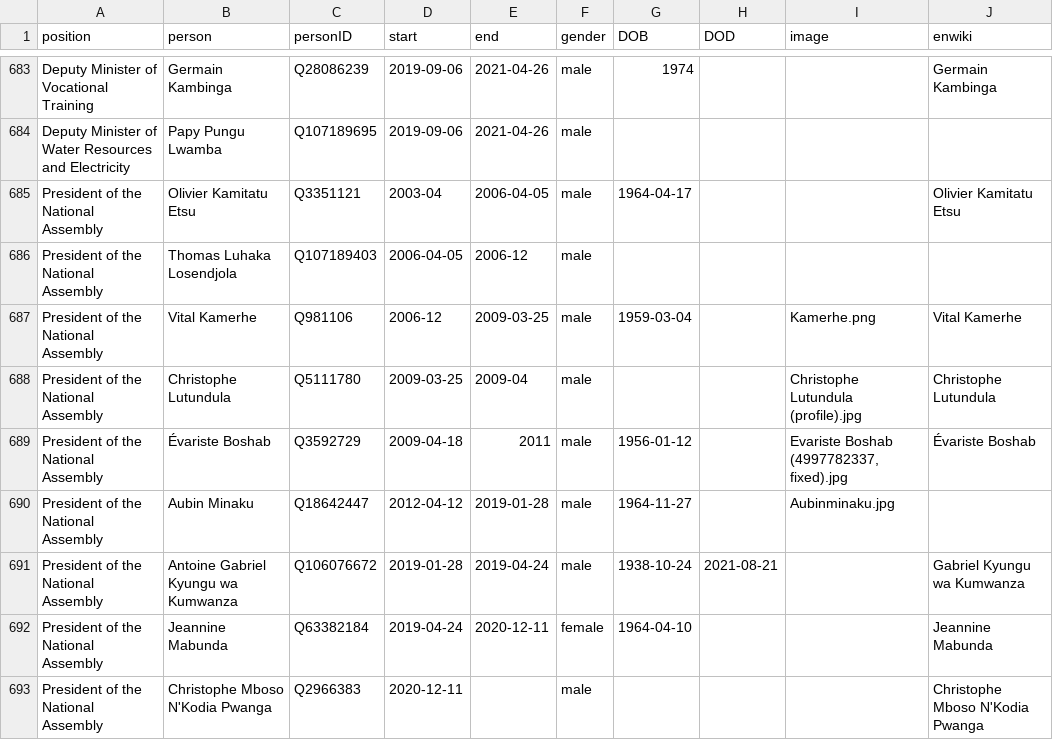
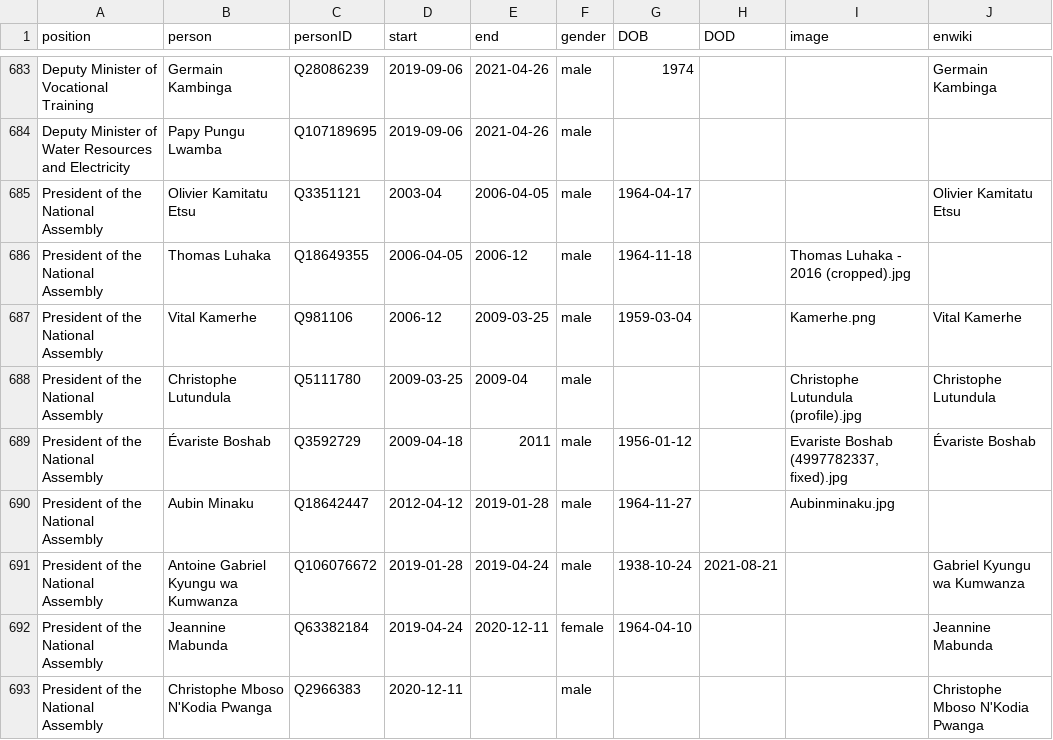
Before and after one commit to every-politician-scrapers/congo-kinshasa-ministers, a CSV file: html/holders21.csv, drawn as a sheet; only a part is shown, gaps mark what is left out.

```diff
--- a/html/holders21.csv
+++ b/html/holders21.csv
@@ -685,3 +685,3 @@ Deputy Minister of Water Resources and Electricity,Papy Pungu Lwamba,Q107189695,
 President of the National Assembly,Olivier Kamitatu Etsu,Q3351121,2003-04,2006-04-05,male,1964-04-17,,,Olivier Kamitatu Etsu
-President of the National Assembly,Thomas Luhaka Losendjola,Q107189403,2006-04-05,2006-12,male,,,,
+President of the National Assembly,Thomas Luhaka,Q18649355,2006-04-05,2006-12,male,1964-11-18,,Thomas Luhaka - 2016 (cropped).jpg,
 President of the National Assembly,Vital Kamerhe,Q981106,2006-12,2009-03-25,male,1959-03-04,,Kamerhe.png,Vital Kamerhe
```
Also changed, not shown: 1 other file.
